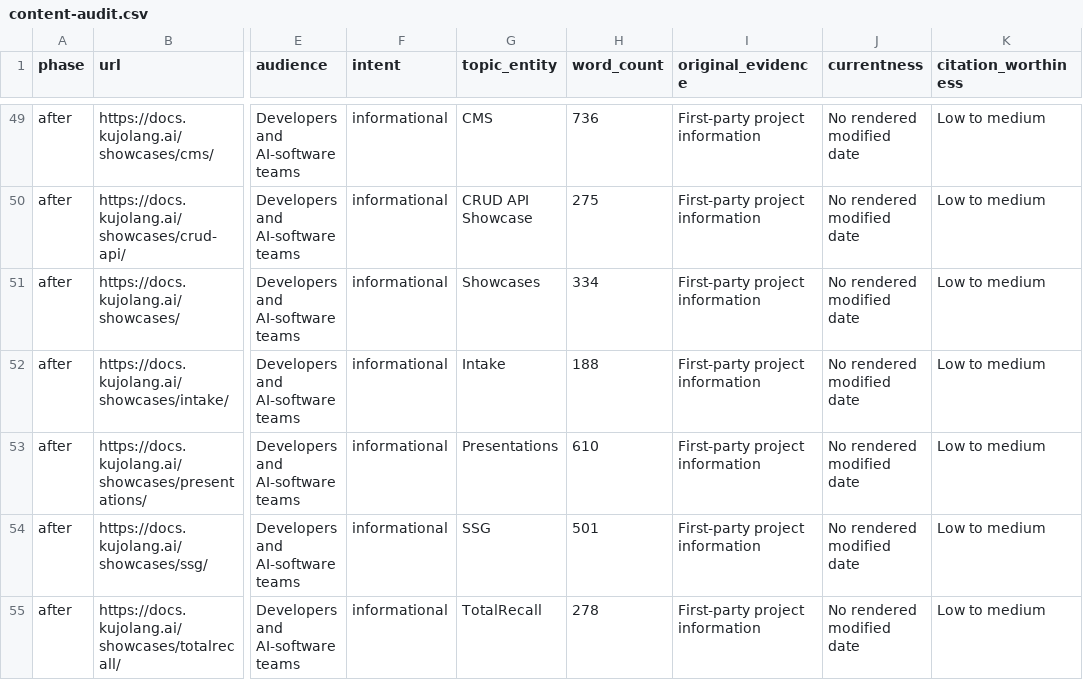
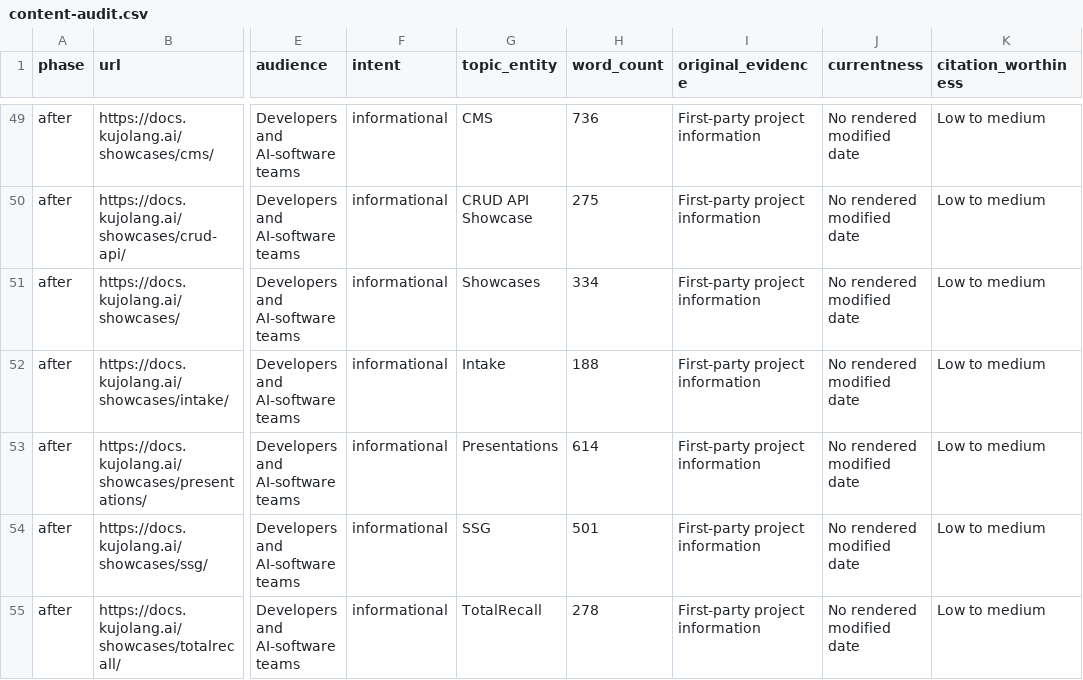
Before and after one commit to kujolang/docs.kujolang.ai, a CSV file: seo-audit/presentations-showcase/2026-10-03/content-audit.csv, drawn as a sheet; only a part is shown, gaps mark what is left out; the diff names each change by its address in the sheet, - before the commit and + after, or states it on an @@ line.

```diff
--- a/seo-audit/presentations-showcase/2026-10-03/content-audit.csv
+++ b/seo-audit/presentations-showcase/2026-10-03/content-audit.csv
-H53 (word_count): 610
+H53 (word_count): 614
```
Also changed, not shown: seo-audit/presentations-showcase/2026-10-03/after.csv, seo-audit/presentations-showcase/2026-10-03/external-links.csv, 1 other file.
